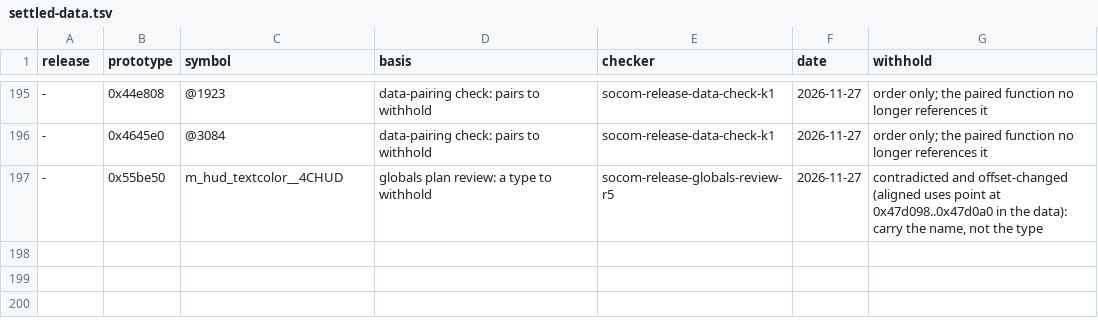
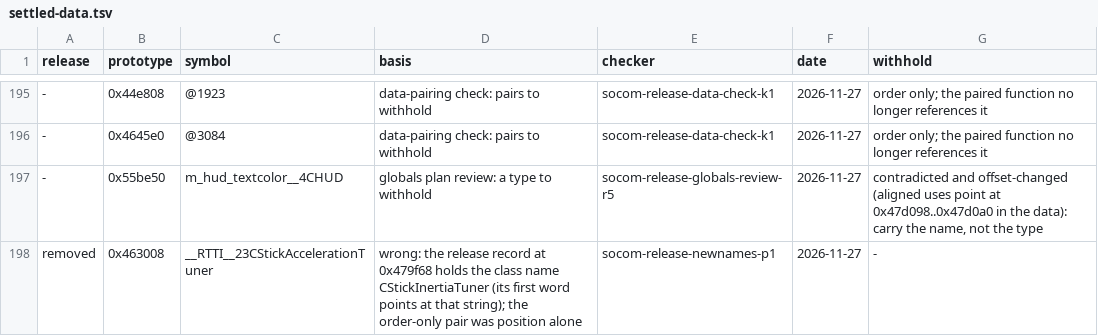
Before and after one commit to socom-cc/reCOM, a TSV file: docs/release/settled-data.tsv, drawn as a sheet; only a part is shown, gaps mark what is left out; the diff names each change by its address in the sheet, - before the commit and + after, or states it on an @@ line.

```diff
--- a/docs/release/settled-data.tsv
+++ b/docs/release/settled-data.tsv
+row 198: removed | 0x463008 | __RTTI__23CStickAccelerationTuner | wrong: the release record at 0x479f68 holds the class name CStickInertiaTuner (its first word points at that string); the order-only pair was position alone | socom-release-newnames-p1 | 2026-11-27 | -
```
Also changed, not shown: 4 other files.
